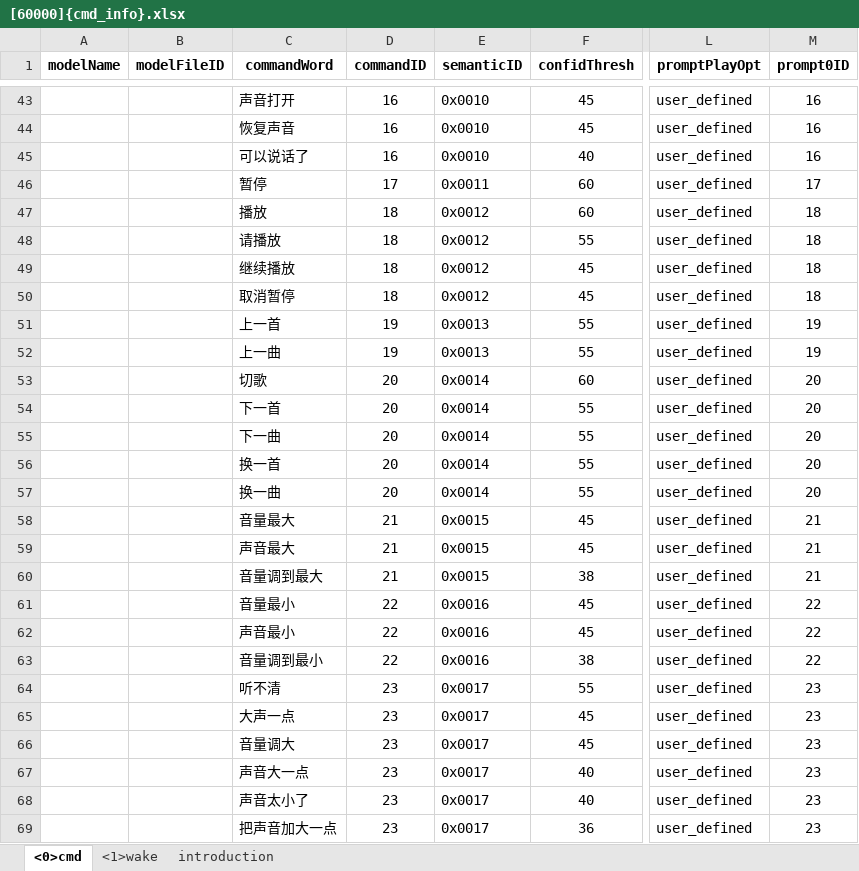
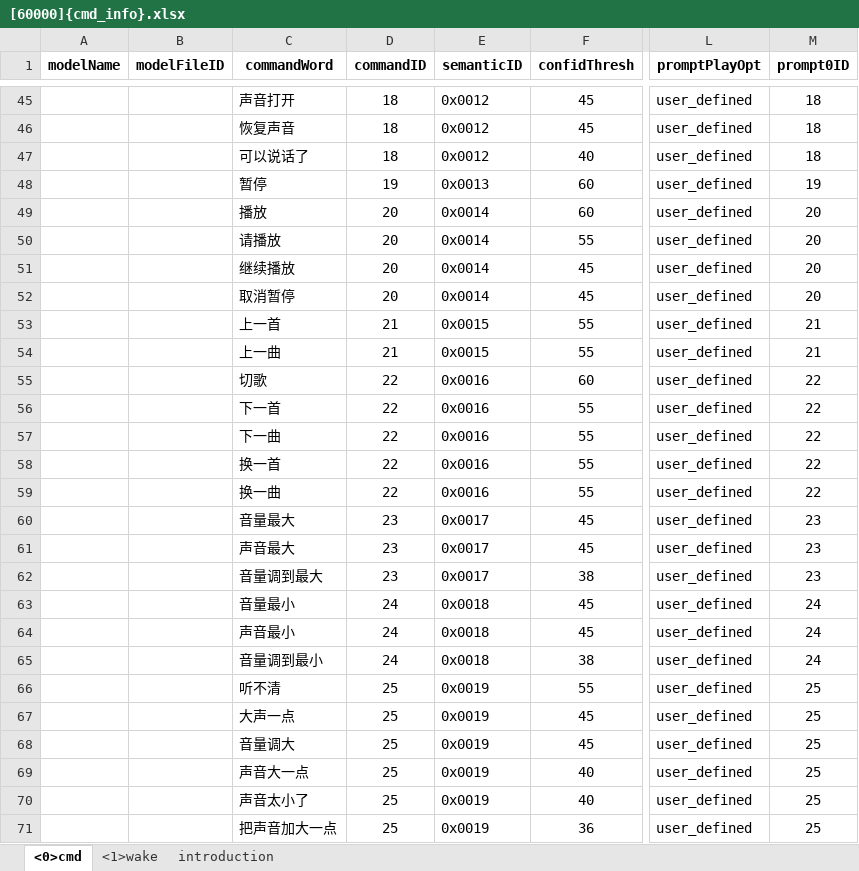
Before and after one commit to MrUglyHandsome/CI13XX_SDK_LLM_AIOT_2.1.2, an Excel workbook: projects/offline_asr_llm_aiot_uart_sample/firmware/user_file/cmd_info/[60000]{cmd_info}.xlsx, sheet <0>cmd, drawn as a sheet; only a part is shown, gaps mark what is left out; values as stored, in another font and other column widths than the file's, no borders; addresses are those after the commit; the diff covers the shown part only; the diff names each change by its address in the sheet, - before the commit and + after, or states it on an @@ line.

```diff
--- a/projects/offline_asr_llm_aiot_uart_sample/firmware/user_file/cmd_info/[60000]{cmd_info}.xlsx (sheet <0>cmd)
+++ b/projects/offline_asr_llm_aiot_uart_sample/firmware/user_file/cmd_info/[60000]{cmd_info}.xlsx (sheet <0>cmd)
-D45:D47 (commandID): 16
+D45:D47 (commandID): 18
-E45:E47 (semanticID): 0x0010
+E45:E47 (semanticID): 0x0012
-M45:M47 (prompt0ID): 16
+M45:M47 (prompt0ID): 18
-D48 (commandID): 17
+D48 (commandID): 19
-E48 (semanticID): 0x0011
+E48 (semanticID): 0x0013
-M48 (prompt0ID): 17
+M48 (prompt0ID): 19
-D49:D52 (commandID): 18
+D49:D52 (commandID): 20
-E49:E52 (semanticID): 0x0012
+E49:E52 (semanticID): 0x0014
-M49:M52 (prompt0ID): 18
+M49:M52 (prompt0ID): 20
-D53:D54 (commandID): 19
+D53:D54 (commandID): 21
-E53:E54 (semanticID): 0x0013
+E53:E54 (semanticID): 0x0015
-M53:M54 (prompt0ID): 19
+M53:M54 (prompt0ID): 21
-D55:D59 (commandID): 20
+D55:D59 (commandID): 22
-E55:E59 (semanticID): 0x0014
+E55:E59 (semanticID): 0x0016
-M55:M59 (prompt0ID): 20
+M55:M59 (prompt0ID): 22
-D60:D62 (commandID): 21
+D60:D62 (commandID): 23
-E60:E62 (semanticID): 0x0015
+E60:E62 (semanticID): 0x0017
-M60:M62 (prompt0ID): 21
+M60:M62 (prompt0ID): 23
-D63:D65 (commandID): 22
+D63:D65 (commandID): 24
-E63:E65 (semanticID): 0x0016
+E63:E65 (semanticID): 0x0018
-M63:M65 (prompt0ID): 22
+M63:M65 (prompt0ID): 24
-D66:D71 (commandID): 23
+D66:D71 (commandID): 25
-E66:E71 (semanticID): 0x0017
+E66:E71 (semanticID): 0x0019
-M66:M71 (prompt0ID): 23
+M66:M71 (prompt0ID): 25
```
Also changed, not shown: 2 added rows and 172 edited cells elsewhere in this sheet, sheet <1>wake, 2 other files.
